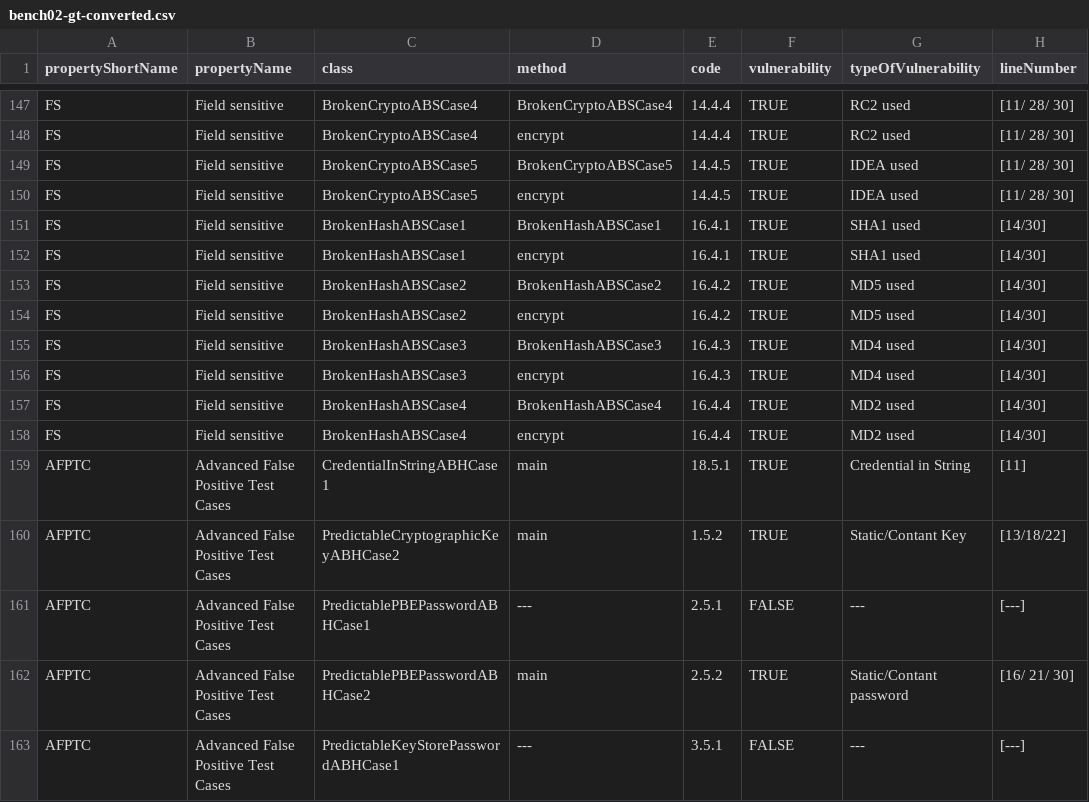
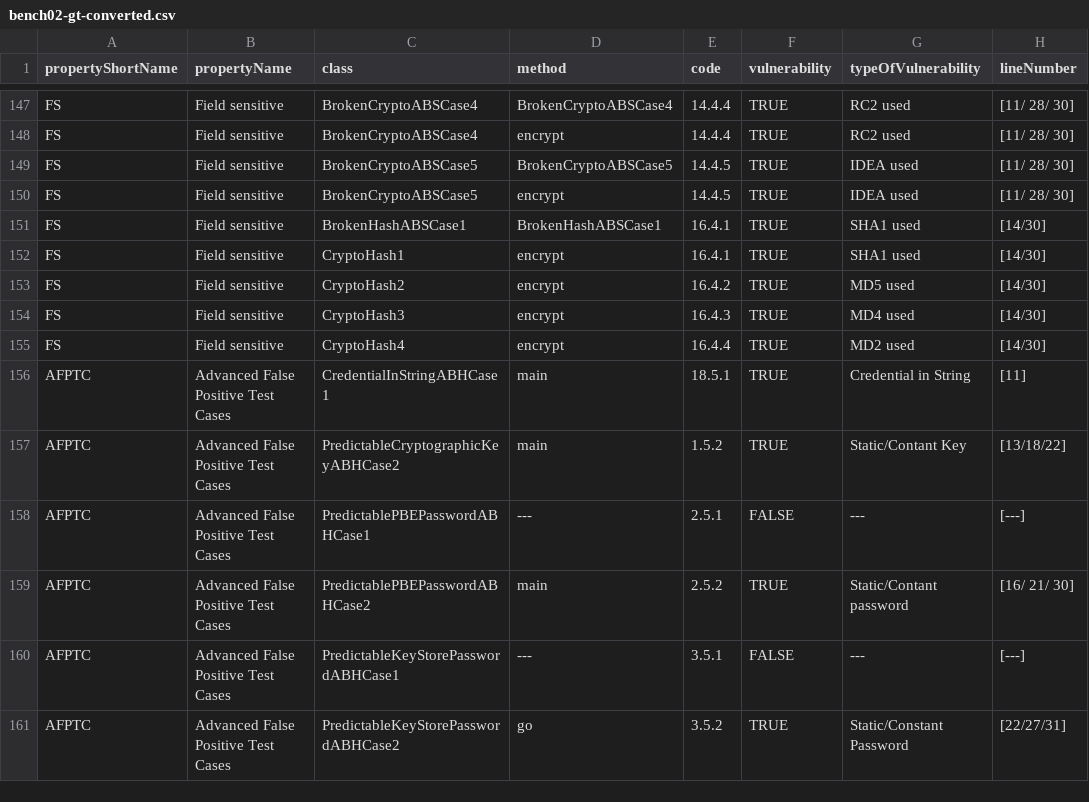
Before and after one commit to PAMunb/MoniTests, a CSV file: scripts/bench02-gt-converted.csv, drawn as a sheet; only a part is shown, gaps mark what is left out; the shorter side is filled out with more unchanged rows.

Commit message:
removed BrokenHashABSCase duplicated reports

```diff
--- a/scripts/bench02-gt-converted.csv
+++ b/scripts/bench02-gt-converted.csv
@@ -151,9 +151,6 @@ FS,Field sensitive,BrokenCryptoABSCase5,encrypt,14.4.5,TRUE,IDEA used,[11/ 28/ 3
 FS,Field sensitive,BrokenHashABSCase1,BrokenHashABSCase1,16.4.1,TRUE,SHA1 used,[14/30]
-FS,Field sensitive,BrokenHashABSCase1,encrypt,16.4.1,TRUE,SHA1 used,[14/30]
-FS,Field sensitive,BrokenHashABSCase2,BrokenHashABSCase2,16.4.2,TRUE,MD5 used,[14/30]
-FS,Field sensitive,BrokenHashABSCase2,encrypt,16.4.2,TRUE,MD5 used,[14/30]
-FS,Field sensitive,BrokenHashABSCase3,BrokenHashABSCase3,16.4.3,TRUE,MD4 used,[14/30]
-FS,Field sensitive,BrokenHashABSCase3,encrypt,16.4.3,TRUE,MD4 used,[14/30]
-FS,Field sensitive,BrokenHashABSCase4,BrokenHashABSCase4,16.4.4,TRUE,MD2 used,[14/30]
-FS,Field sensitive,BrokenHashABSCase4,encrypt,16.4.4,TRUE,MD2 used,[14/30]
+FS,Field sensitive,CryptoHash1,encrypt,16.4.1,TRUE,SHA1 used,[14/30]
+FS,Field sensitive,CryptoHash2,encrypt,16.4.2,TRUE,MD5 used,[14/30]
+FS,Field sensitive,CryptoHash3,encrypt,16.4.3,TRUE,MD4 used,[14/30]
+FS,Field sensitive,CryptoHash4,encrypt,16.4.4,TRUE,MD2 used,[14/30]
 AFPTC,Advanced False Positive Test Cases,CredentialInStringABHCase1,main,18.5.1,TRUE,Credential in String,[11]
```
